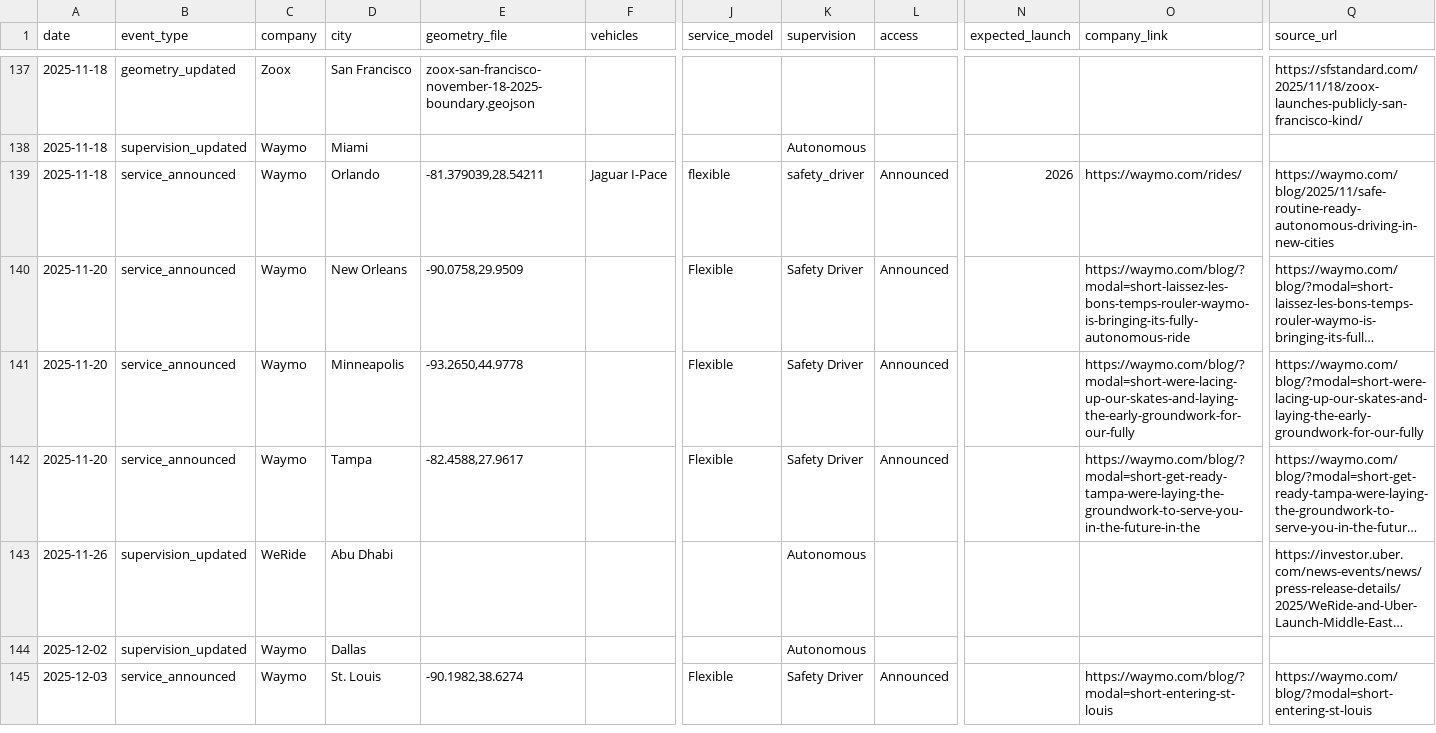
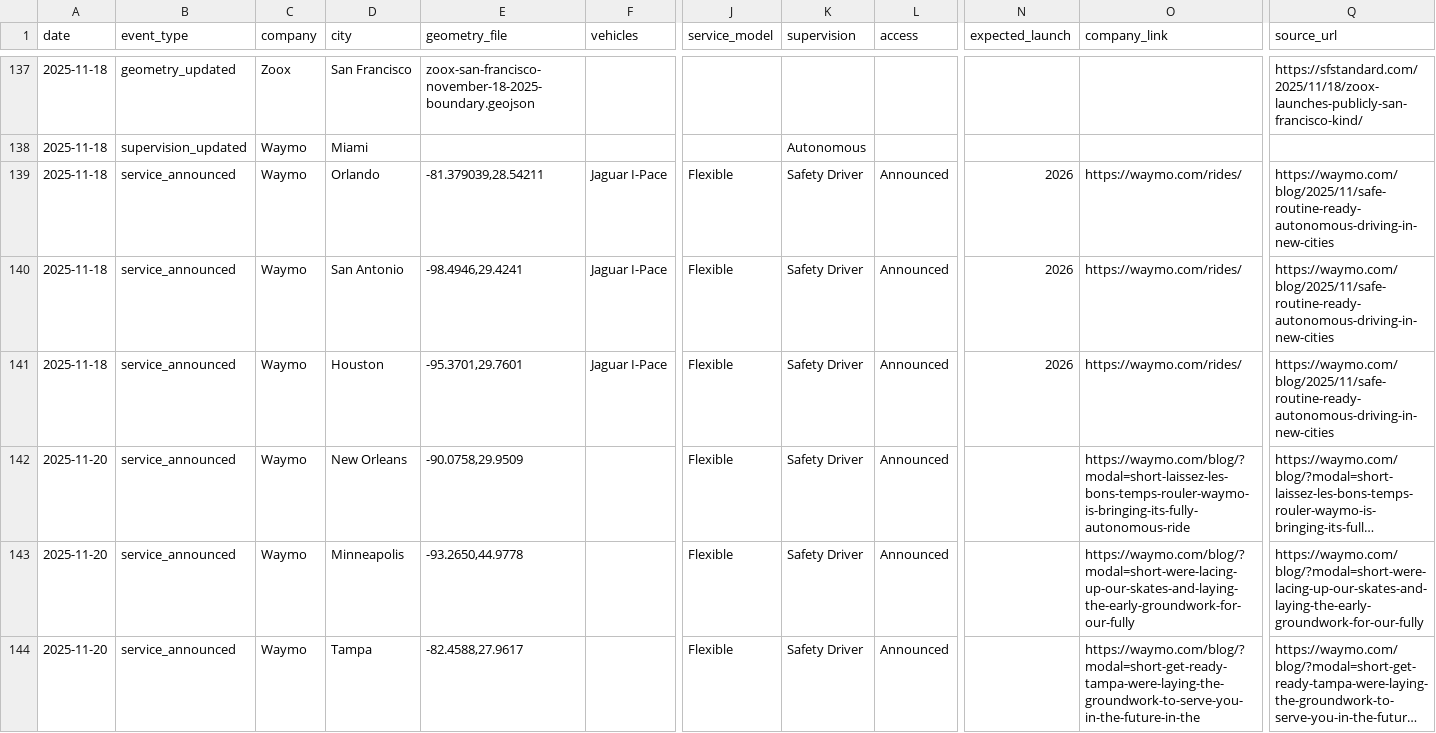
Before and after one commit to jacksonlester/av-map-data, a CSV file: events.csv, drawn as a sheet; only a part is shown, gaps mark what is left out; the shorter side is filled out with more unchanged rows; long unchanged cells end in …; rows hold the shown columns only; the diff names each change by its address in the sheet, - before the commit and + after, or states it on an @@ line.

Commit message:
updating waymo timelines

```diff
--- a/events.csv
+++ b/events.csv
-J139 (service_model): flexible
+J139 (service_model): Flexible
-K139 (supervision): safety_driver
+K139 (supervision): Safety Driver
+row 140: 2025-11-18 | service_announced | Waymo | San Antonio | -98.4946,29.4241 | Jaguar I-Pace | Flexible | Safety Driver | Announced | 2026 | https://waymo.com/rides/ | https://waymo.com/blog/2025/11/safe-routine-ready-autonomous-driving-in-new-cities
+row 141: 2025-11-18 | service_announced | Waymo | Houston | -95.3701,29.7601 | Jaguar I-Pace | Flexible | Safety Driver | Announced | 2026 | https://waymo.com/rides/ | https://waymo.com/blog/2025/11/safe-routine-ready-autonomous-driving-in-new-cities
```
